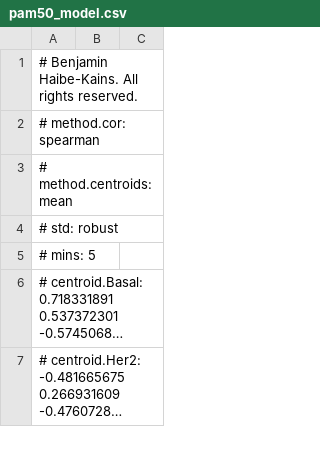
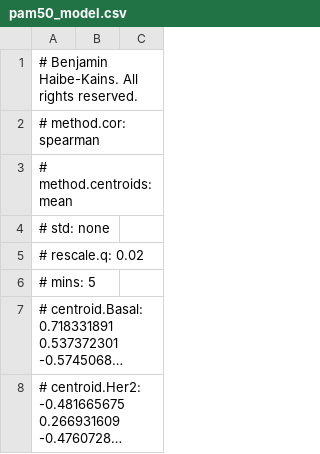
Before and after one commit to bhklab/genefu, a CSV file: inst/extdata/pam50_model.csv, drawn as a sheet; only a part is shown; long unchanged cells end in ….

```diff
--- a/inst/extdata/pam50_model.csv
+++ b/inst/extdata/pam50_model.csv
@@ -3,3 +3,4 @@
 # method.centroids: mean
-# std: robust
+# std: none
+# rescale.q: 0.02
 # mins: 5
```
Also changed, not shown: inst/extdata/scmgene_model.csv, inst/extdata/scmod1_model.csv, 24 other files.
